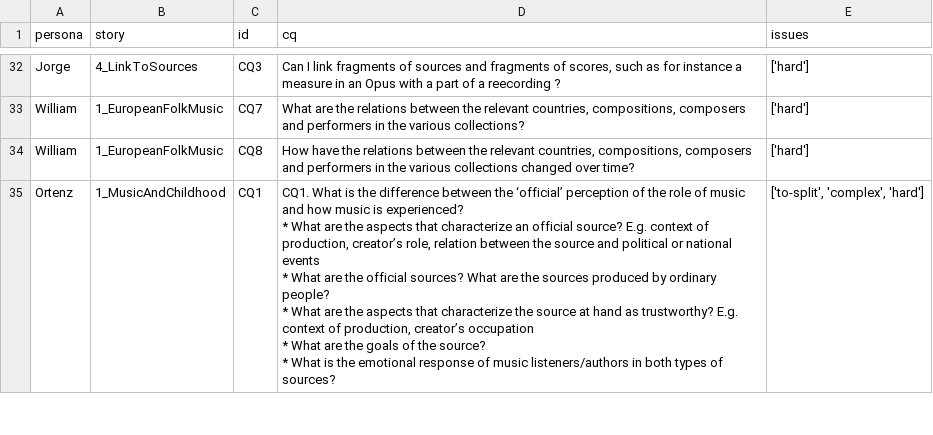
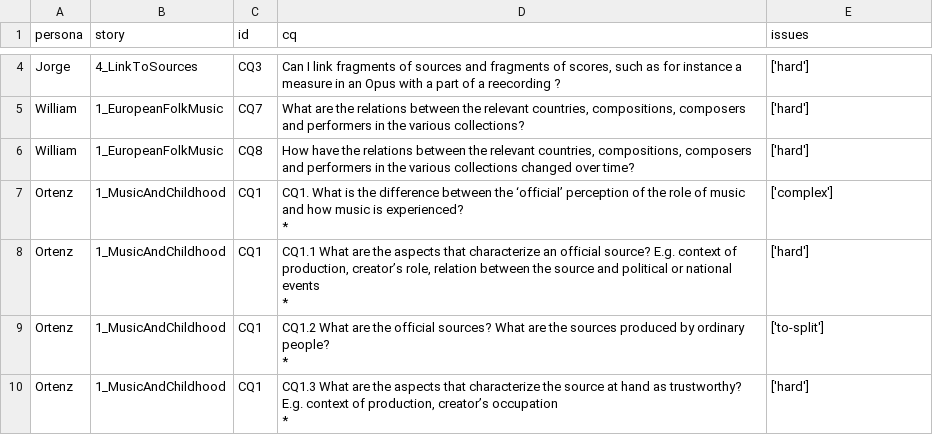
Before and after one commit to polifonia-project/idea, a CSV file: data/cq_with_issues.csv, drawn as a sheet; only a part is shown, gaps mark what is left out; the diff covers the shown part only.

```diff
--- a/data/cq_with_issues.csv
+++ b/data/cq_with_issues.csv
@@ -34,8 +6,10 @@ William,1_EuropeanFolkMusic,CQ7,"What are the relations between the relevant cou
 William,1_EuropeanFolkMusic,CQ8,"How have the relations between the relevant countries, compositions, composers and performers in the various collections changed over time?",['hard']
-Ortenz,1_MusicAndChildhood,CQ1,"CQ1. What is the difference between the ‘official’ perception of the role of music and how music is experienced?
-
- * What are the aspects that characterize an official source? E.g. context of production, creator’s role, relation between the source and political or national events
- * What are the official sources? What are the sources produced by ordinary people?
- * What are the aspects that characterize the source at hand as trustworthy? E.g. context of production, creator’s occupation
- * What are the goals of the source?
- * What is the emotional response of music listeners/authors in both types of sources?","['to-split', 'complex', 'hard']"
+Ortenz,1_MusicAndChildhood,CQ1,"CQ1. What is the difference between the ‘official’ perception of the role of music and how music is experienced?
+
+ *",['complex']
+Ortenz,1_MusicAndChildhood,CQ1,"CQ1.1 What are the aspects that characterize an official source? E.g. context of production, creator’s role, relation between the source and political or national events
+ *",['hard']
+Ortenz,1_MusicAndChildhood,CQ1,"CQ1.2 What are the official sources? What are the sources produced by ordinary people?
+ *",['to-split']
+Ortenz,1_MusicAndChildhood,CQ1,"CQ1.3 What are the aspects that characterize the source at hand as trustworthy? E.g. context of production, creator’s occupation
+ *",['hard']
```
Also changed, not shown: 3 added rows, 30 removed rows and 3 edited cells elsewhere in this file, data/projections/00000/PolifoniaCQ/metadata.tsv, 3 other files.
